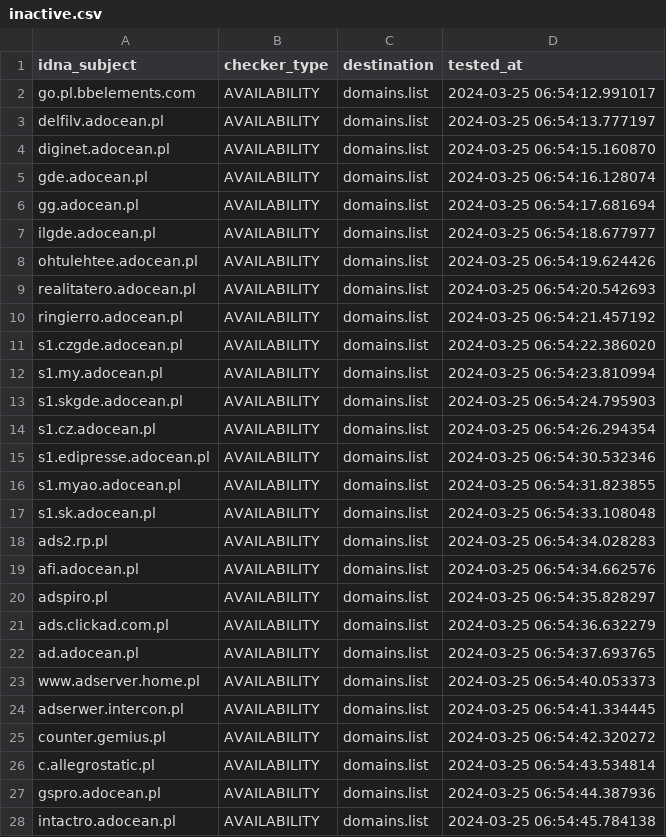
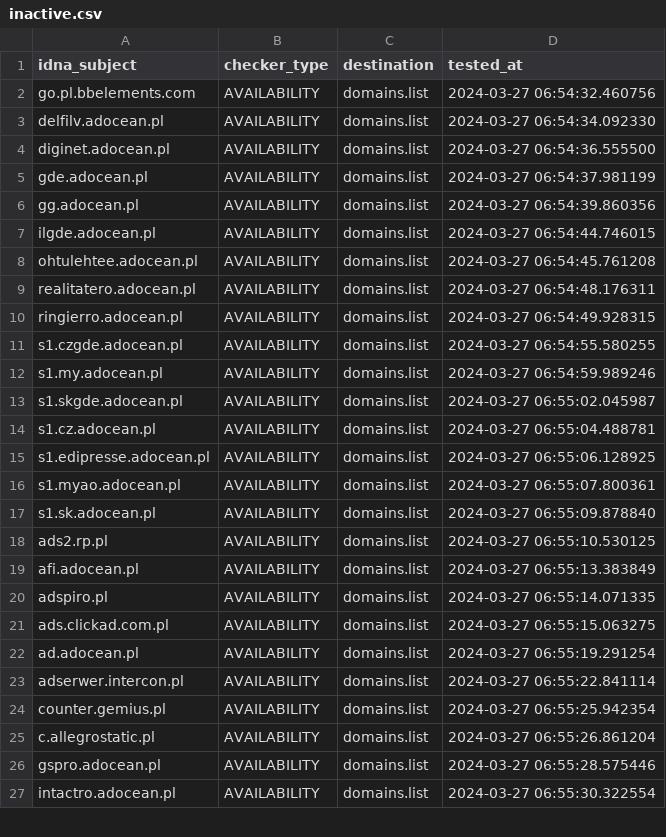
Before and after one commit to Ultimate-Hosts-Blacklist/pl-host-file, a CSV file: .pyfunceble/inactive.csv, drawn as a sheet; only a part is shown; the diff covers the shown part only.

```diff
--- a/.pyfunceble/inactive.csv
+++ b/.pyfunceble/inactive.csv
@@ -1,28 +1,27 @@
 idna_subject,checker_type,destination,tested_at
-go.pl.bbelements.com,AVAILABILITY,domains.list,2024-03-25 06:54:12.991017
-delfilv.adocean.pl,AVAILABILITY,domains.list,2024-03-25 06:54:13.777197
-diginet.adocean.pl,AVAILABILITY,domains.list,2024-03-25 06:54:15.160870
-gde.adocean.pl,AVAILABILITY,domains.list,2024-03-25 06:54:16.128074
-gg.adocean.pl,AVAILABILITY,domains.list,2024-03-25 06:54:17.681694
-ilgde.adocean.pl,AVAILABILITY,domains.list,2024-03-25 06:54:18.677977
-ohtulehtee.adocean.pl,AVAILABILITY,domains.list,2024-03-25 06:54:19.624426
-realitatero.adocean.pl,AVAILABILITY,domains.list,2024-03-25 06:54:20.542693
-ringierro.adocean.pl,AVAILABILITY,domains.list,2024-03-25 06:54:21.457192
-s1.czgde.adocean.pl,AVAILABILITY,domains.list,2024-03-25 06:54:22.386020
-s1.my.adocean.pl,AVAILABILITY,domains.list,2024-03-25 06:54:23.810994
-s1.skgde.adocean.pl,AVAILABILITY,domains.list,2024-03-25 06:54:24.795903
-s1.cz.adocean.pl,AVAILABILITY,domains.list,2024-03-25 06:54:26.294354
-s1.edipresse.adocean.pl,AVAILABILITY,domains.list,2024-03-25 06:54:30.532346
-s1.myao.adocean.pl,AVAILABILITY,domains.list,2024-03-25 06:54:31.823855
-s1.sk.adocean.pl,AVAILABILITY,domains.list,2024-03-25 06:54:33.108048
-ads2.rp.pl,AVAILABILITY,domains.list,2024-03-25 06:54:34.028283
-afi.adocean.pl,AVAILABILITY,domains.list,2024-03-25 06:54:34.662576
-adspiro.pl,AVAILABILITY,domains.list,2024-03-25 06:54:35.828297
-ads.clickad.com.pl,AVAILABILITY,domains.list,2024-03-25 06:54:36.632279
-ad.adocean.pl,AVAILABILITY,domains.list,2024-03-25 06:54:37.693765
-www.adserver.home.pl,AVAILABILITY,domains.list,2024-03-25 06:54:40.053373
-adserwer.intercon.pl,AVAILABILITY,domains.list,2024-03-25 06:54:41.334445
-counter.gemius.pl,AVAILABILITY,domains.list,2024-03-25 06:54:42.320272
-c.allegrostatic.pl,AVAILABILITY,domains.list,2024-03-25 06:54:43.534814
-gspro.adocean.pl,AVAILABILITY,domains.list,2024-03-25 06:54:44.387936
-intactro.adocean.pl,AVAILABILITY,domains.list,2024-03-25 06:54:45.784138
+go.pl.bbelements.com,AVAILABILITY,domains.list,2024-03-27 06:54:32.460756
+delfilv.adocean.pl,AVAILABILITY,domains.list,2024-03-27 06:54:34.092330
+diginet.adocean.pl,AVAILABILITY,domains.list,2024-03-27 06:54:36.555500
+gde.adocean.pl,AVAILABILITY,domains.list,2024-03-27 06:54:37.981199
+gg.adocean.pl,AVAILABILITY,domains.list,2024-03-27 06:54:39.860356
+ilgde.adocean.pl,AVAILABILITY,domains.list,2024-03-27 06:54:44.746015
+ohtulehtee.adocean.pl,AVAILABILITY,domains.list,2024-03-27 06:54:45.761208
+realitatero.adocean.pl,AVAILABILITY,domains.list,2024-03-27 06:54:48.176311
+ringierro.adocean.pl,AVAILABILITY,domains.list,2024-03-27 06:54:49.928315
+s1.czgde.adocean.pl,AVAILABILITY,domains.list,2024-03-27 06:54:55.580255
+s1.my.adocean.pl,AVAILABILITY,domains.list,2024-03-27 06:54:59.989246
+s1.skgde.adocean.pl,AVAILABILITY,domains.list,2024-03-27 06:55:02.045987
+s1.cz.adocean.pl,AVAILABILITY,domains.list,2024-03-27 06:55:04.488781
+s1.edipresse.adocean.pl,AVAILABILITY,domains.list,2024-03-27 06:55:06.128925
+s1.myao.adocean.pl,AVAILABILITY,domains.list,2024-03-27 06:55:07.800361
+s1.sk.adocean.pl,AVAILABILITY,domains.list,2024-03-27 06:55:09.878840
+ads2.rp.pl,AVAILABILITY,domains.list,2024-03-27 06:55:10.530125
+afi.adocean.pl,AVAILABILITY,domains.list,2024-03-27 06:55:13.383849
+adspiro.pl,AVAILABILITY,domains.list,2024-03-27 06:55:14.071335
+ads.clickad.com.pl,AVAILABILITY,domains.list,2024-03-27 06:55:15.063275
+ad.adocean.pl,AVAILABILITY,domains.list,2024-03-27 06:55:19.291254
+adserwer.intercon.pl,AVAILABILITY,domains.list,2024-03-27 06:55:22.841114
+counter.gemius.pl,AVAILABILITY,domains.list,2024-03-27 06:55:25.942354
+c.allegrostatic.pl,AVAILABILITY,domains.list,2024-03-27 06:55:26.861204
+gspro.adocean.pl,AVAILABILITY,domains.list,2024-03-27 06:55:28.575446
+intactro.adocean.pl,AVAILABILITY,domains.list,2024-03-27 06:55:30.322554
```
Also changed, not shown: 46 edited cells elsewhere in this file, 17 other files.
